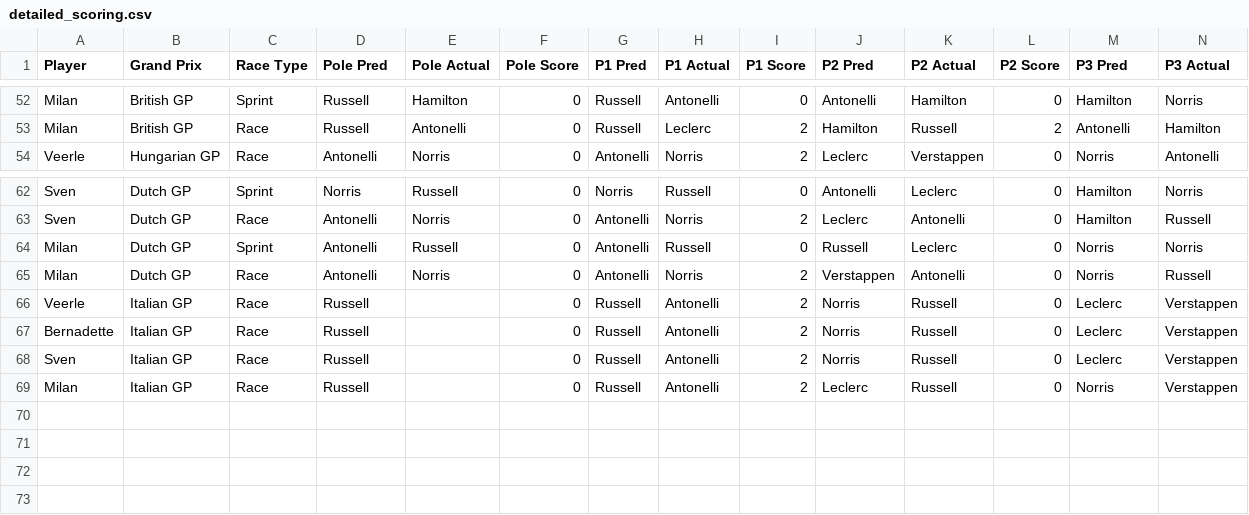
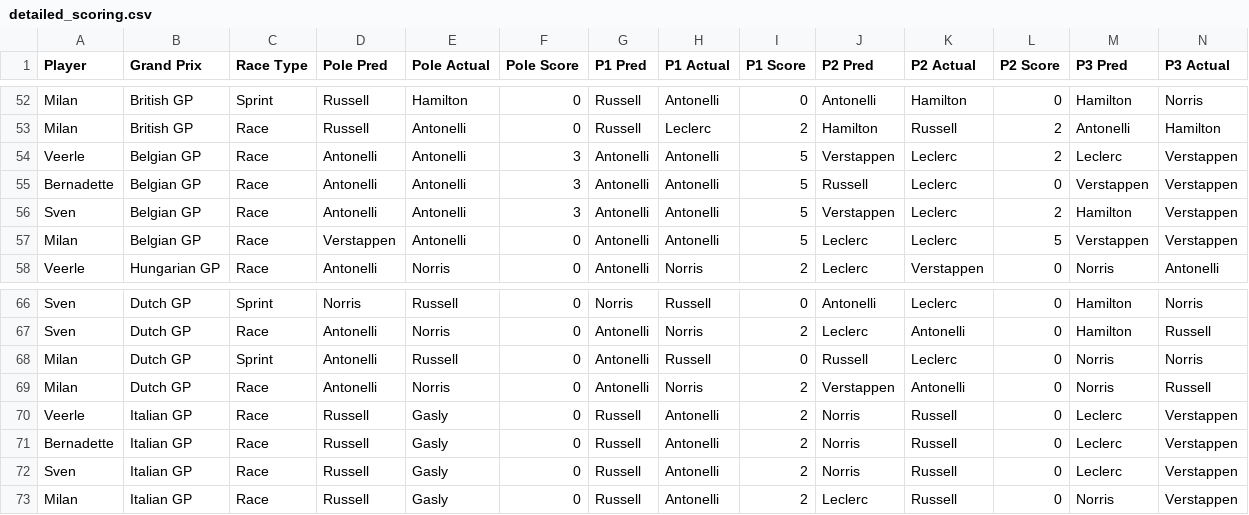
Before and after one commit to Sv3nn3rgy/F1_2026, a CSV file: detailed_scoring.csv, drawn as a sheet; only a part is shown, gaps mark what is left out; addresses are those after the commit; rows hold the shown columns only; the diff names each change by its address in the sheet, - before the commit and + after, or states it on an @@ line.

```diff
--- a/detailed_scoring.csv
+++ b/detailed_scoring.csv
+row 54: Veerle | Belgian GP | Race | Antonelli | Antonelli | 3 | Antonelli | Antonelli | 5 | Verstappen | Leclerc | 2 | Leclerc | Verstappen
+row 55: Bernadette | Belgian GP | Race | Antonelli | Antonelli | 3 | Antonelli | Antonelli | 5 | Russell | Leclerc | 0 | Verstappen | Verstappen
+row 56: Sven | Belgian GP | Race | Antonelli | Antonelli | 3 | Antonelli | Antonelli | 5 | Verstappen | Leclerc | 2 | Hamilton | Verstappen
+row 57: Milan | Belgian GP | Race | Verstappen | Antonelli | 0 | Antonelli | Antonelli | 5 | Leclerc | Leclerc | 5 | Verstappen | Verstappen
-E70:E73 (Pole Actual): (empty)
+E70:E73 (Pole Actual): Gasly
```
Also changed, not shown: race_points_summary.csv, 6 other files.
